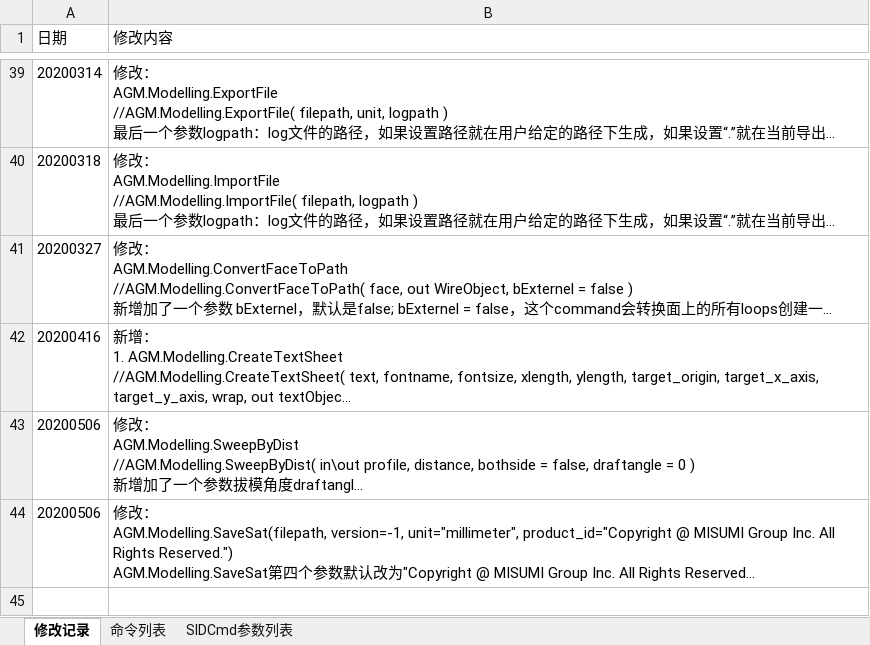
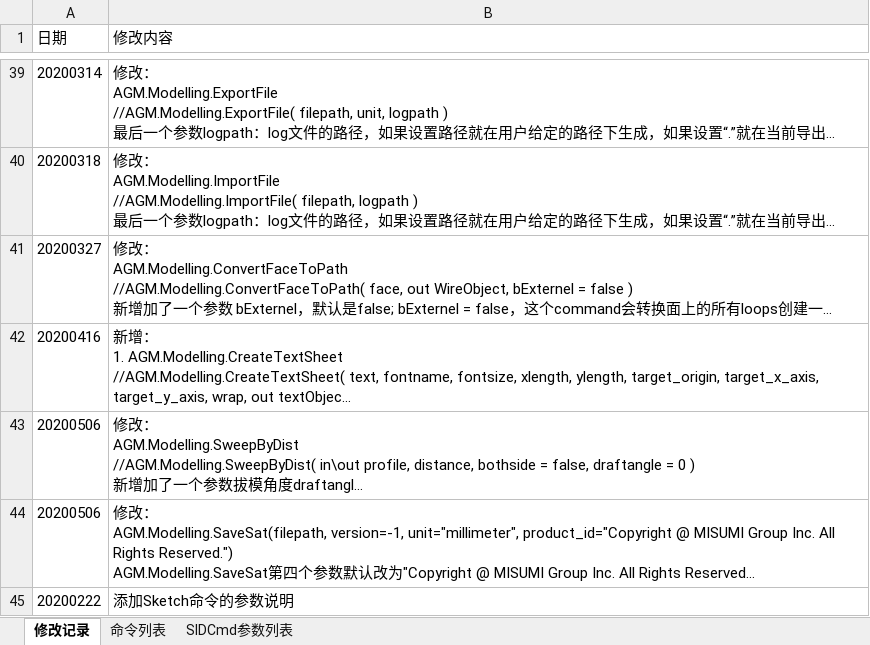
Before and after one commit to xulongroman/SID_Project_2020, an Excel workbook: Change Log.xlsx, sheet 修改记录, drawn as a sheet; only a part is shown, gaps mark what is left out; long unchanged cells end in …; values as stored, in another font and other column widths than the file's, no borders; the diff names each change by its address in the sheet, - before the commit and + after, or states it on an @@ line.

Commit message:
添加Sketch命令的参数说明

```diff
--- a/Change Log.xlsx (sheet 修改记录)
+++ b/Change Log.xlsx (sheet 修改记录)
+row 45: 20200222 | 添加Sketch命令的参数说明
```
Also changed, not shown: sheet 命令列表, 1 other file.
